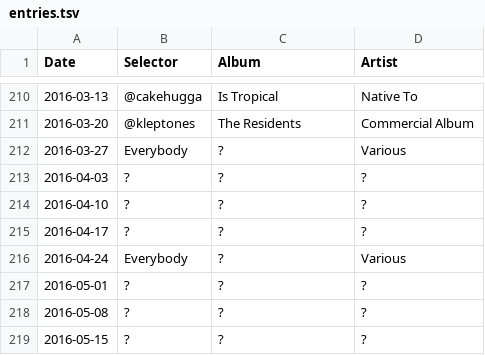
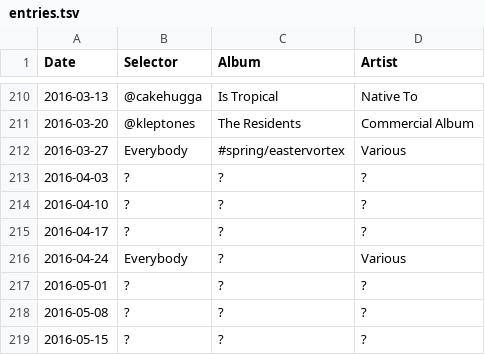
Before and after one commit to akx/listeningclub, a TSV file: entries.tsv, drawn as a sheet; only a part is shown, gaps mark what is left out.

Commit message:
Bring vortices up to date

```diff
--- a/entries.tsv
+++ b/entries.tsv
@@ -211,3 +211,3 @@ Date	Selector	Album	Artist
 2016-03-20	@kleptones	The Residents	Commercial Album
-2016-03-27	Everybody	?	Various
+2016-03-27	Everybody	#spring/eastervortex	Various
 2016-04-03	?	?	?
```
Also changed, not shown: 1 other file.
